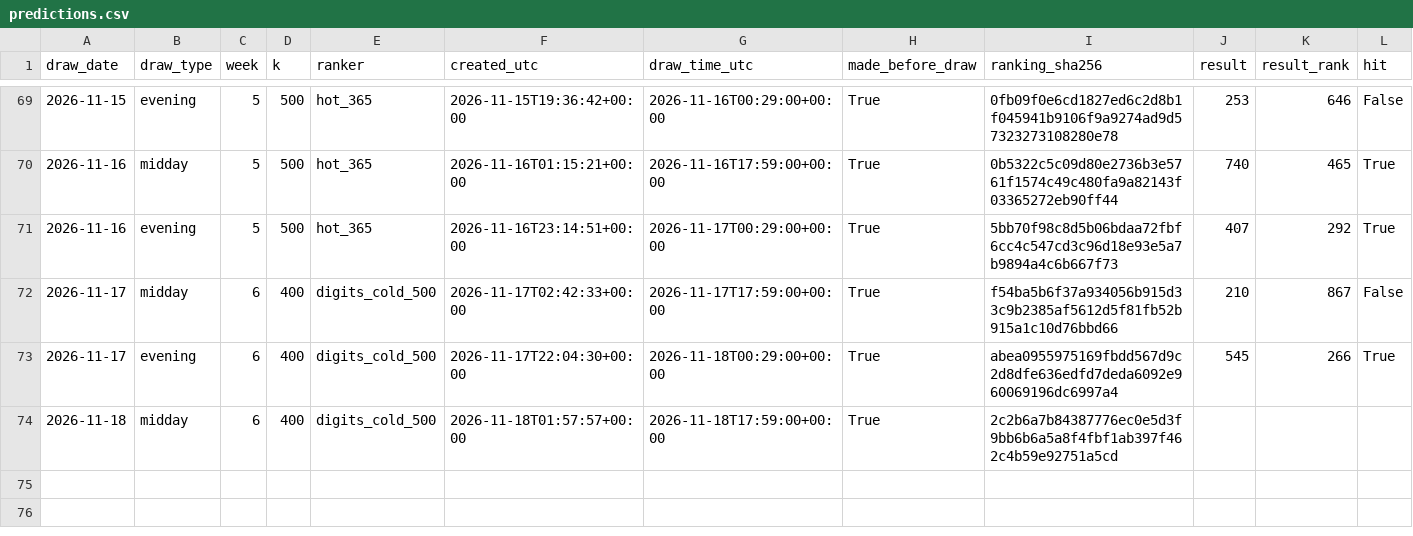
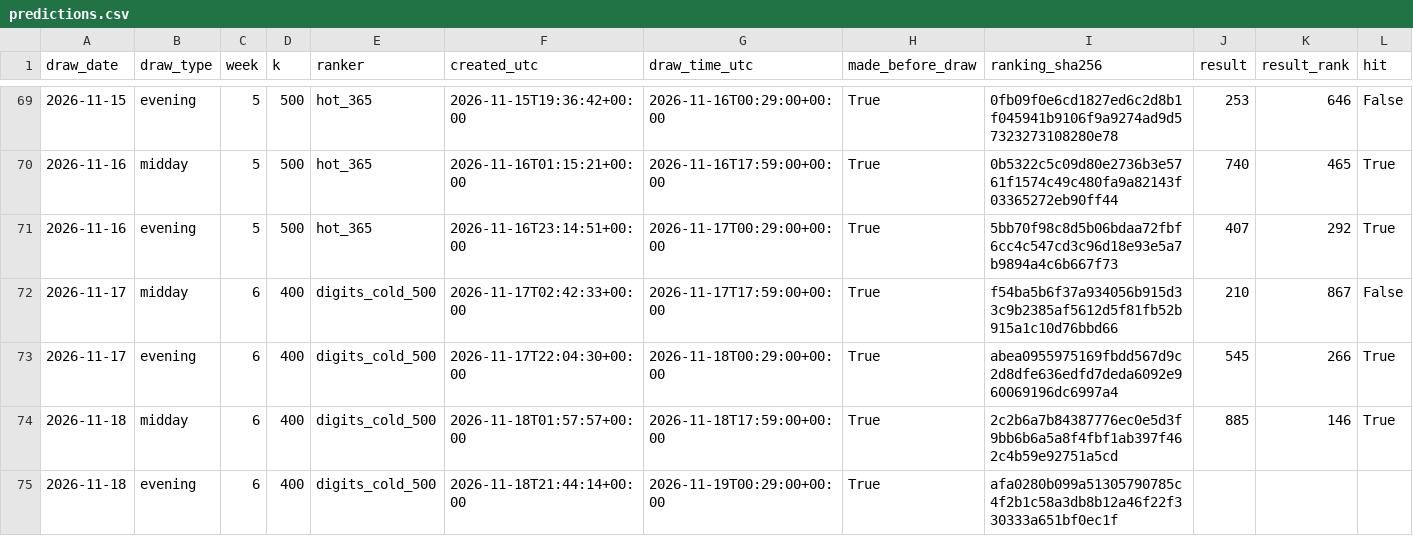
Before and after one commit to SRIIAKHILLESSH/streamlit_app, a CSV file: artifacts/automl3/live/predictions.csv, drawn as a sheet; only a part is shown, gaps mark what is left out; addresses are those after the commit; rows hold the shown columns only; the diff names each change by its address in the sheet, - before the commit and + after, or states it on an @@ line.

```diff
--- a/artifacts/automl3/live/predictions.csv
+++ b/artifacts/automl3/live/predictions.csv
+row 74: 2026-11-18 | midday | 6 | 400 | digits_cold_500 | 2026-11-18T01:57:57+00:00 | 2026-11-18T17:59:00+00:00 | True | 2c2b6a7b84387776ec0e5d3f9bb6b6a5a8f4fbf1ab397f462c4b59e92751a5cd | 885 | 146 | True
-B75 (draw_type): midday
+B75 (draw_type): evening
-F75 (created_utc): 2026-11-18T01:57:57+00:00
+F75 (created_utc): 2026-11-18T21:44:14+00:00
-G75 (draw_time_utc): 2026-11-18T17:59:00+00:00
+G75 (draw_time_utc): 2026-11-19T00:29:00+00:00
-I75 (ranking_sha256): 2c2b6a7b84387776ec0e5d3f9bb6b6a5a8f4fbf1ab397f462c4b59e92751a5cd
+I75 (ranking_sha256): afa0280b099a51305790785c4f2b1c58a3db8b12a46f22f330333a651bf0ec1f
```
Also changed, not shown: artifacts/automl1/live/predictions.csv, artifacts/automl2/live/predictions.csv, 8 other files.
